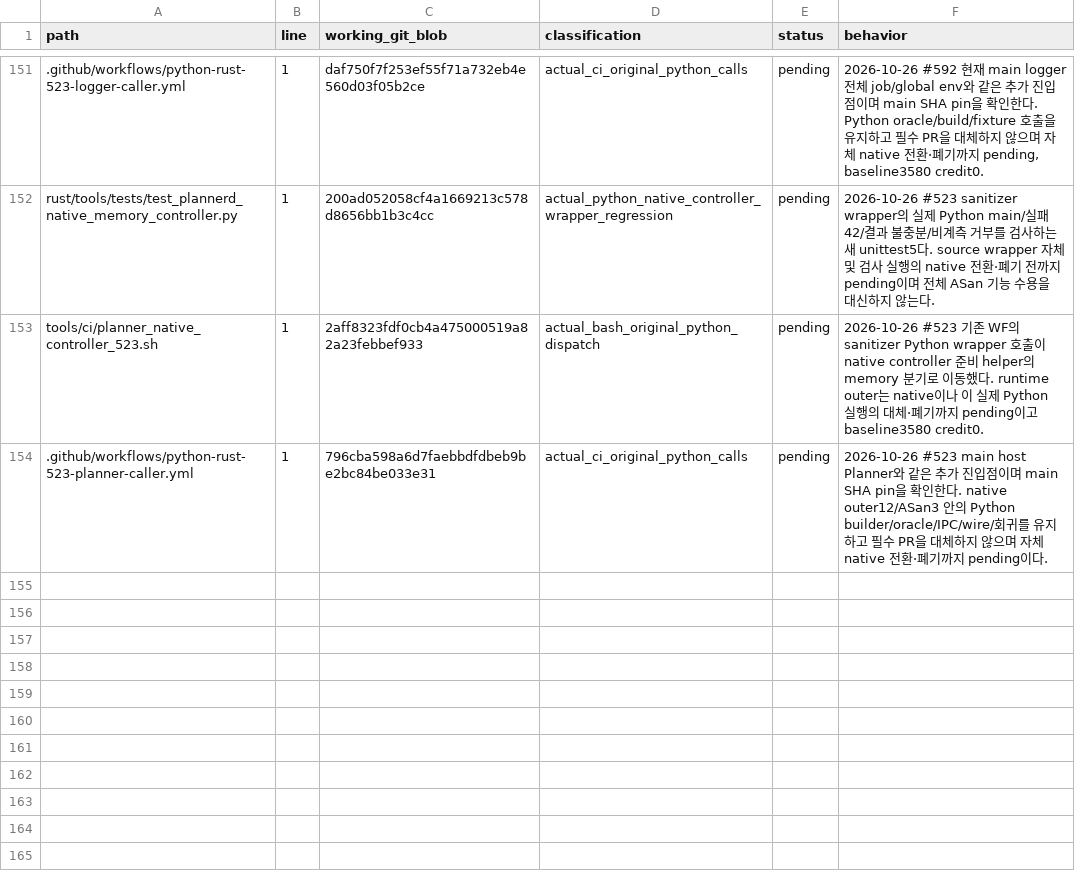
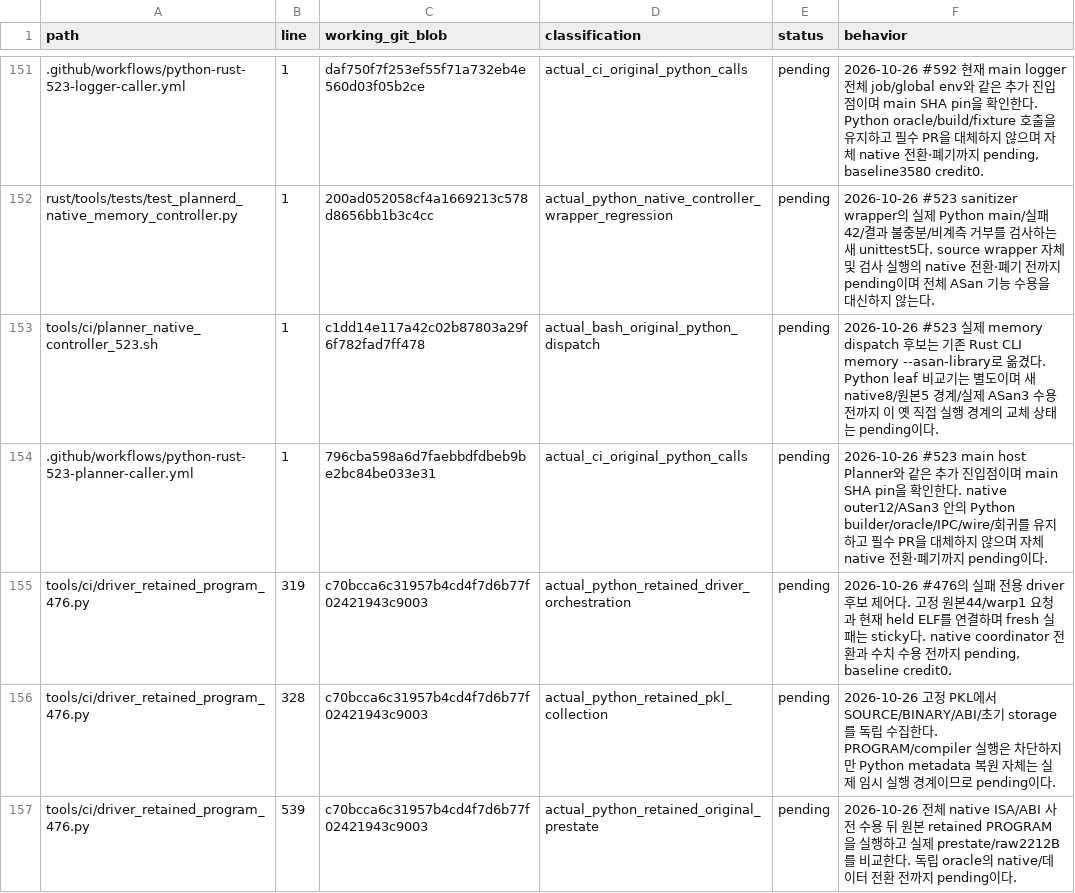
Before and after one commit to bin9208/openpilot-rust, a TSV file: docs/naver/rust-repository-python-retirement-296-execution-edges.tsv, drawn as a sheet; only a part is shown, gaps mark what is left out; the diff covers the shown part only; the diff names each change by its address in the sheet, - before the commit and + after, or states it on an @@ line.

Commit message:
feat(ci): Planner 메모리 제어와 compiler·driver 검증 경로를 연결

```diff
--- a/docs/naver/rust-repository-python-retirement-296-execution-edges.tsv
+++ b/docs/naver/rust-repository-python-retirement-296-execution-edges.tsv
-C153 (working_git_blob): 2aff8323fdf0cb4a475000519a82a23febbef933
+C153 (working_git_blob): c1dd14e117a42c02b87803a29f6f782fad7ff478
-F153 (behavior): 2026-10-26 #523 기존 WF의 sanitizer Python wrapper 호출이 native controller 준비 helper의 memory 분기로 이동했다. runtime outer는 native이나 이 실제 Python 실행의 대체·폐기까지 pending이고 baseline3580 credit0.
+F153 (behavior): 2026-10-26 #523 실제 memory dispatch 후보는 기존 Rust CLI memory --asan-library로 옮겼다. Python leaf 비교기는 별도이며 새 native8/원본5 경계/실제 ASan3 수용 전까지 이 옛 직접 실행 경계의 교체 상태는 pending이다.
+row 155: tools/ci/driver_retained_program_476.py | 319 | c70bcca6c31957b4cd4f7d6b77f02421943c9003 | actual_python_retained_driver_orchestration | pending | 2026-10-26 #476의 실패 전용 driver 후보 제어다. 고정 원본44/warp1 요청과 현재 held ELF를 연결하며 fresh 실패는 sticky다. native coordinator 전환과 수치 수용 전까지 pending, baseline credit0.
+row 156: tools/ci/driver_retained_program_476.py | 328 | c70bcca6c31957b4cd4f7d6b77f02421943c9003 | actual_python_retained_pkl_collection | pending | 2026-10-26 고정 PKL에서 SOURCE/BINARY/ABI/초기 storage를 독립 수집한다. PROGRAM/compiler 실행은 차단하지만 Python metadata 복원 자체는 실제 임시 실행 경계이므로 pending이다.
+row 157: tools/ci/driver_retained_program_476.py | 539 | c70bcca6c31957b4cd4f7d6b77f02421943c9003 | actual_python_retained_original_prestate | pending | 2026-10-26 전체 native ISA/ABI 사전 수용 뒤 원본 retained PROGRAM을 실행하고 실제 prestate/raw2212B를 비교한다. 독립 oracle의 native/데이터 전환 전까지 pending이다.
```
Also changed, not shown: 5 added rows and 2 edited cells elsewhere in this file, 41 other files.
